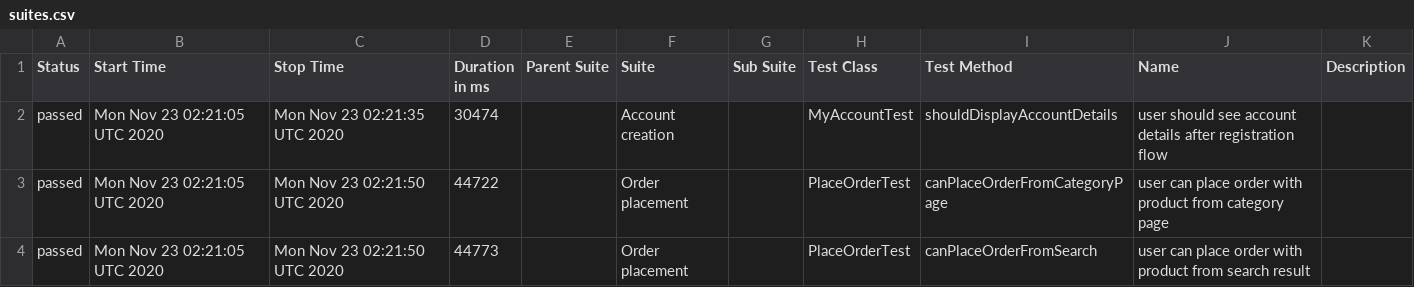
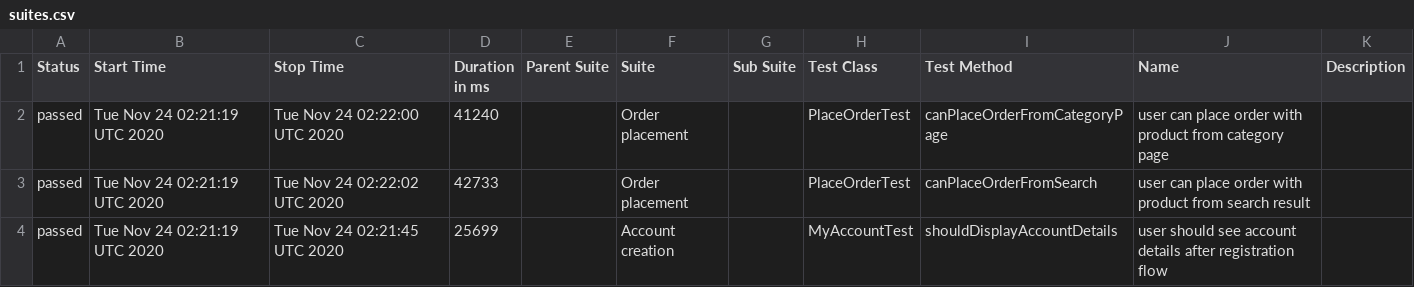
Before and after one commit to isandratskiy/automationpractice-github-actions-demo, a CSV file: data/suites.csv, drawn as a sheet.

```diff
--- a/data/suites.csv
+++ b/data/suites.csv
@@ -1,4 +1,4 @@
 "Status","Start Time","Stop Time","Duration in ms","Parent Suite","Suite","Sub Suite","Test Class","Test Method","Name","Description"
-"passed","Mon Nov 23 02:21:05 UTC 2020","Mon Nov 23 02:21:35 UTC 2020","30474","","Account creation","","MyAccountTest","shouldDisplayAccountDetails","user should see account details after registration flow",""
-"passed","Mon Nov 23 02:21:05 UTC 2020","Mon Nov 23 02:21:50 UTC 2020","44722","","Order placement","","PlaceOrderTest","canPlaceOrderFromCategoryPage","user can place order with product from category page",""
-"passed","Mon Nov 23 02:21:05 UTC 2020","Mon Nov 23 02:21:50 UTC 2020","44773","","Order placement","","PlaceOrderTest","canPlaceOrderFromSearch","user can place order with product from search result",""
+"passed","Tue Nov 24 02:21:19 UTC 2020","Tue Nov 24 02:22:00 UTC 2020","41240","","Order placement","","PlaceOrderTest","canPlaceOrderFromCategoryPage","user can place order with product from category page",""
+"passed","Tue Nov 24 02:21:19 UTC 2020","Tue Nov 24 02:22:02 UTC 2020","42733","","Order placement","","PlaceOrderTest","canPlaceOrderFromSearch","user can place order with product from search result",""
+"passed","Tue Nov 24 02:21:19 UTC 2020","Tue Nov 24 02:21:45 UTC 2020","25699","","Account creation","","MyAccountTest","shouldDisplayAccountDetails","user should see account details after registration flow",""
```
Also changed, not shown: 16 other files.
